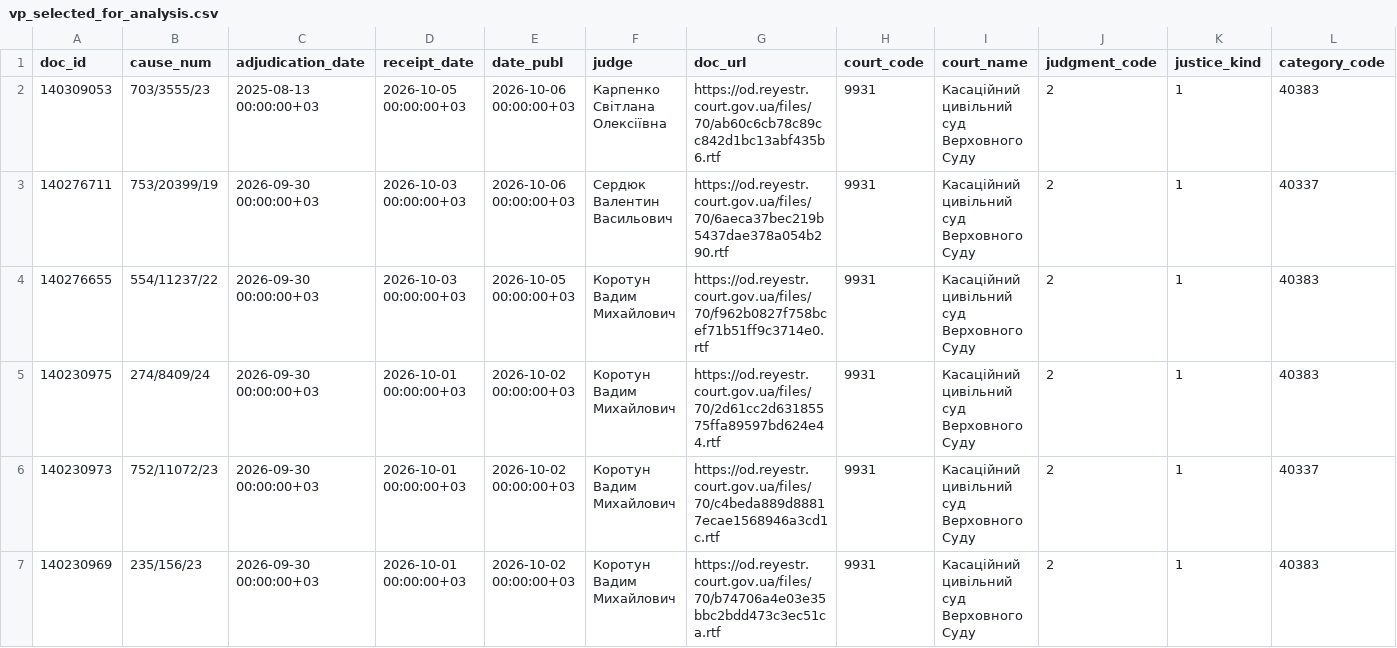
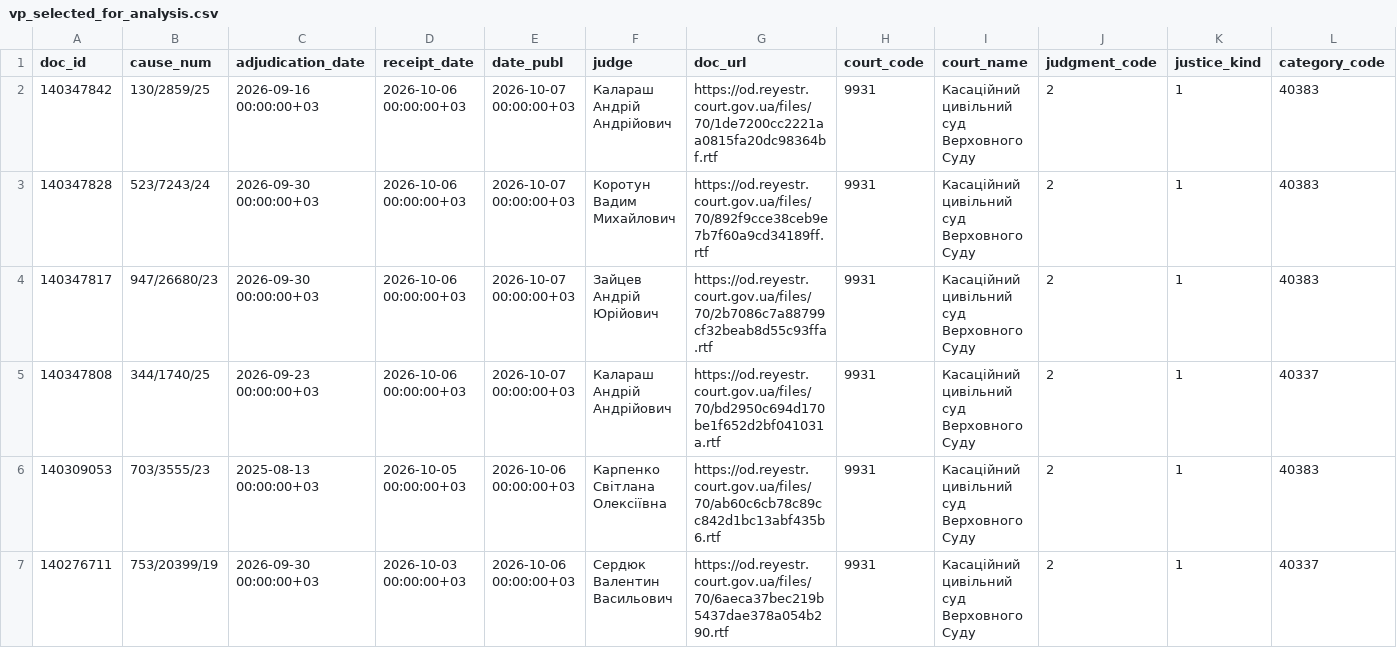
Before and after one commit to apryshchepchuk/VS-legal-digest, a CSV file: data/interim/vp_selected_for_analysis.csv, drawn as a sheet; only a part is shown; the shorter side is filled out with more unchanged rows; rows hold the shown columns only; the diff names each change by its address in the sheet, - before the commit and + after, or states it on an @@ line.

```diff
--- a/data/interim/vp_selected_for_analysis.csv
+++ b/data/interim/vp_selected_for_analysis.csv
+row 2: 140347842 | 130/2859/25 | 2026-09-16 00:00:00+03 | 2026-10-06 00:00:00+03 | 2026-10-07 00:00:00+03 | Калараш Андрій Андрійович | https://od.reyestr.court.gov.ua/files/70/1de7200cc2221aa0815fa20dc98364bf.rtf | 9931 | Касаційний цивільний суд Верховного Суду | 2 | 1 | 40383
+row 3: 140347828 | 523/7243/24 | 2026-09-30 00:00:00+03 | 2026-10-06 00:00:00+03 | 2026-10-07 00:00:00+03 | Коротун Вадим Михайлович | https://od.reyestr.court.gov.ua/files/70/892f9cce38ceb9e7b7f60a9cd34189ff.rtf | 9931 | Касаційний цивільний суд Верховного Суду | 2 | 1 | 40383
+row 4: 140347817 | 947/26680/23 | 2026-09-30 00:00:00+03 | 2026-10-06 00:00:00+03 | 2026-10-07 00:00:00+03 | Зайцев Андрій Юрійович | https://od.reyestr.court.gov.ua/files/70/2b7086c7a88799cf32beab8d55c93ffa.rtf | 9931 | Касаційний цивільний суд Верховного Суду | 2 | 1 | 40383
+row 5: 140347808 | 344/1740/25 | 2026-09-23 00:00:00+03 | 2026-10-06 00:00:00+03 | 2026-10-07 00:00:00+03 | Калараш Андрій Андрійович | https://od.reyestr.court.gov.ua/files/70/bd2950c694d170be1f652d2bf041031a.rtf | 9931 | Касаційний цивільний суд Верховного Суду | 2 | 1 | 40337
```
Also changed, not shown: data/interim/vp_candidates.csv, data/interim/vp_excluded_appellate_admin.csv, 11 other files.
